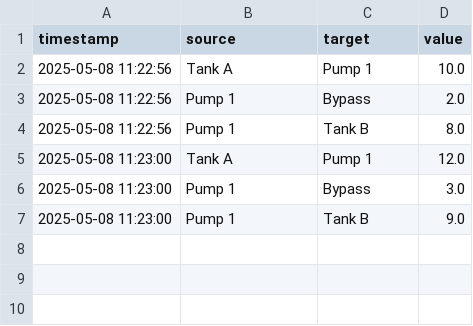
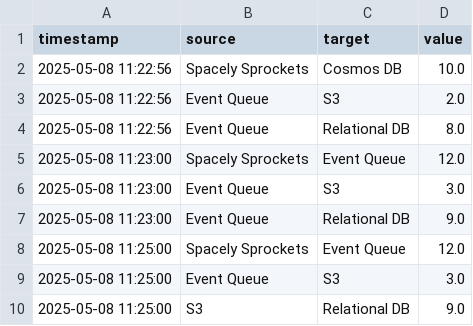
Before and after one commit to ThatOrJohn/flowturi, a CSV file: samples/sample-data.csv, drawn as a sheet.

Commit message:
Sample data generator

```diff
--- a/samples/sample-data.csv
+++ b/samples/sample-data.csv
@@ -1,7 +1,10 @@
 timestamp,source,target,value
-2025-05-08 11:22:56,Tank A,Pump 1,10.0
-2025-05-08 11:22:56,Pump 1,Bypass,2.0
-2025-05-08 11:22:56,Pump 1,Tank B,8.0
-2025-05-08 11:23:00,Tank A,Pump 1,12.0
-2025-05-08 11:23:00,Pump 1,Bypass,3.0
-2025-05-08 11:23:00,Pump 1,Tank B,9.0
+2025-05-08 11:22:56,Spacely Sprockets,Cosmos DB,10.0
+2025-05-08 11:22:56,Event Queue,S3,2.0
+2025-05-08 11:22:56,Event Queue,Relational DB,8.0
+2025-05-08 11:23:00,Spacely Sprockets,Event Queue,12.0
+2025-05-08 11:23:00,Event Queue,S3,3.0
+2025-05-08 11:23:00,Event Queue,Relational DB,9.0
+2025-05-08 11:25:00,Spacely Sprockets,Event Queue,12.0
+2025-05-08 11:25:00,Event Queue,S3,3.0
+2025-05-08 11:25:00,S3,Relational DB,9.0
```
Also changed, not shown: 2 other files.
